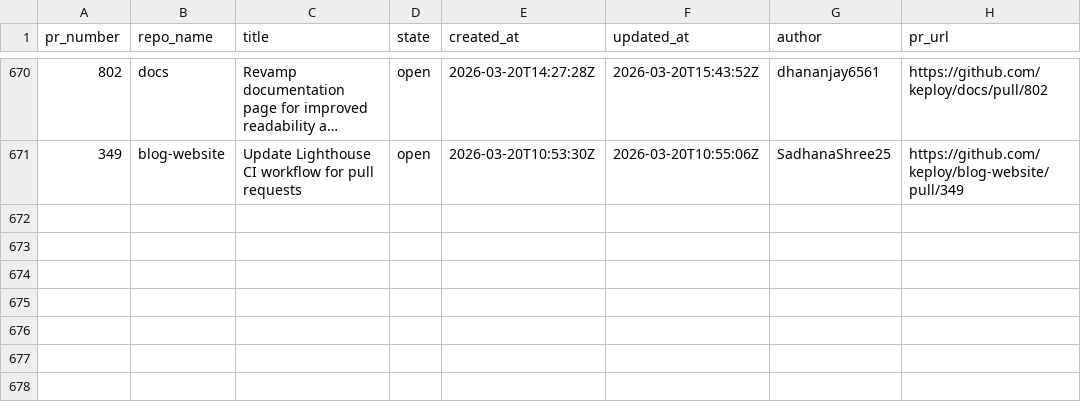
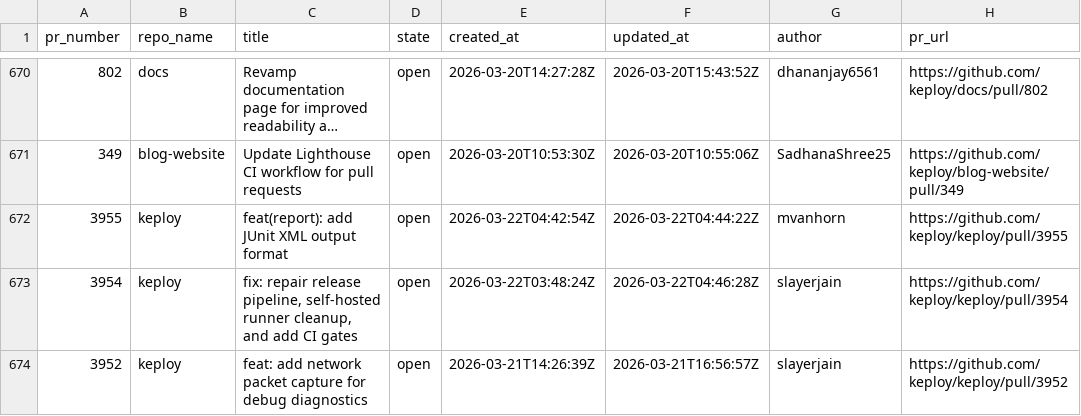
Before and after one commit to kirti763/keploy-flask-demo, a CSV file: data/open-prs.csv, drawn as a sheet; only a part is shown, gaps mark what is left out; long unchanged cells end in ….

```diff
--- a/data/open-prs.csv
+++ b/data/open-prs.csv
@@ -671 +671,4 @@ pr_number,repo_name,title,state,created_at,updated_at,author,pr_url
 349,blog-website,Update Lighthouse CI workflow for pull requests,open,2026-03-20T10:53:30Z,2026-03-20T10:55:06Z,SadhanaShree25,https://github.com/keploy/blog-website/pull/349
+3955,keploy,feat(report): add JUnit XML output format,open,2026-03-22T04:42:54Z,2026-03-22T04:44:22Z,mvanhorn,https://github.com/keploy/keploy/pull/3955
+3954,keploy,"fix: repair release pipeline, self-hosted runner cleanup, and add CI gates",open,2026-03-22T03:48:24Z,2026-03-22T04:46:28Z,slayerjain,https://github.com/keploy/keploy/pull/3954
+3952,keploy,feat: add network packet capture for debug diagnostics,open,2026-03-21T14:26:39Z,2026-03-21T16:56:57Z,slayerjain,https://github.com/keploy/keploy/pull/3952
```
Also changed, not shown: data/merged-prs.csv.
